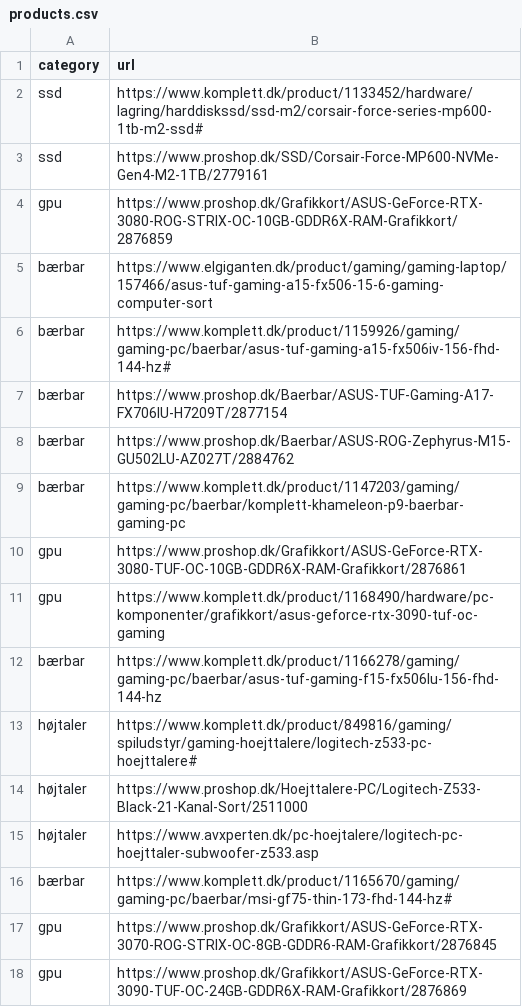
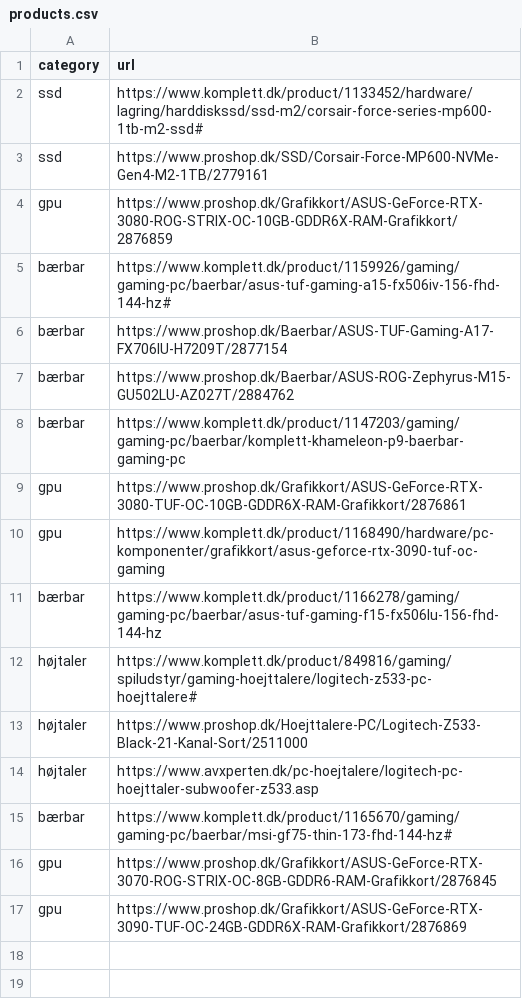
Before and after one commit to Ignis-Altum/scraper, a CSV file: scraper/products.csv, drawn as a sheet.

Commit message:
Delete laptop from Elgiganten

```diff
--- a/scraper/products.csv
+++ b/scraper/products.csv
@@ -4,3 +4,2 @@ ssd,https://www.proshop.dk/SSD/Corsair-Force-MP600-NVMe-Gen4-M2-1TB/2779161
 gpu,https://www.proshop.dk/Grafikkort/ASUS-GeForce-RTX-3080-ROG-STRIX-OC-10GB-GDDR6X-RAM-Grafikkort/2876859
-bærbar,https://www.elgiganten.dk/product/gaming/gaming-laptop/157466/asus-tuf-gaming-a15-fx506-15-6-gaming-computer-sort
 bærbar,https://www.komplett.dk/product/1159926/gaming/gaming-pc/baerbar/asus-tuf-gaming-a15-fx506iv-156-fhd-144-hz#
```
